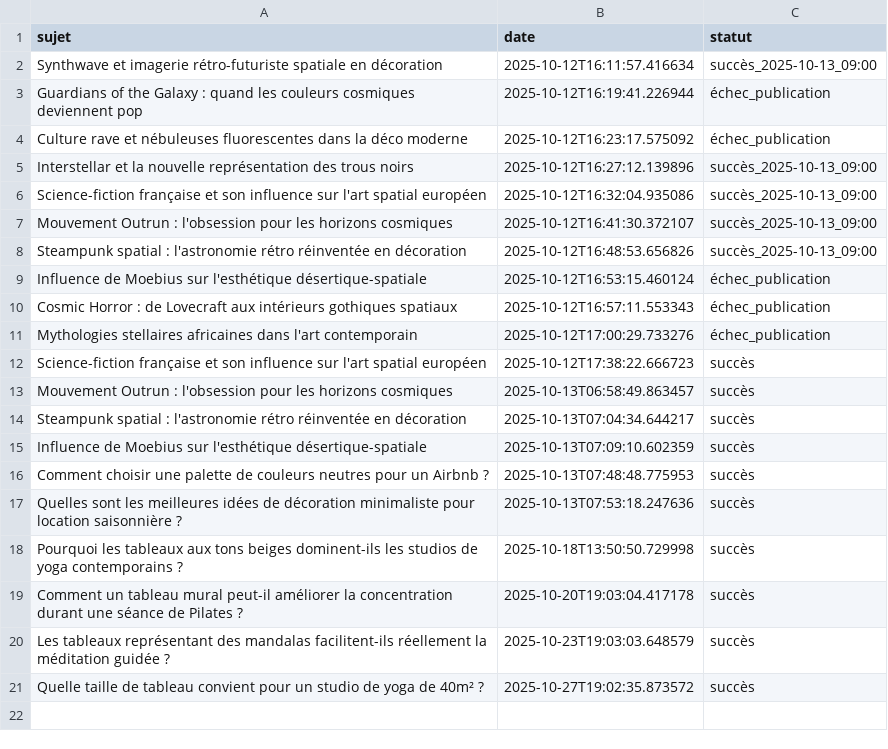
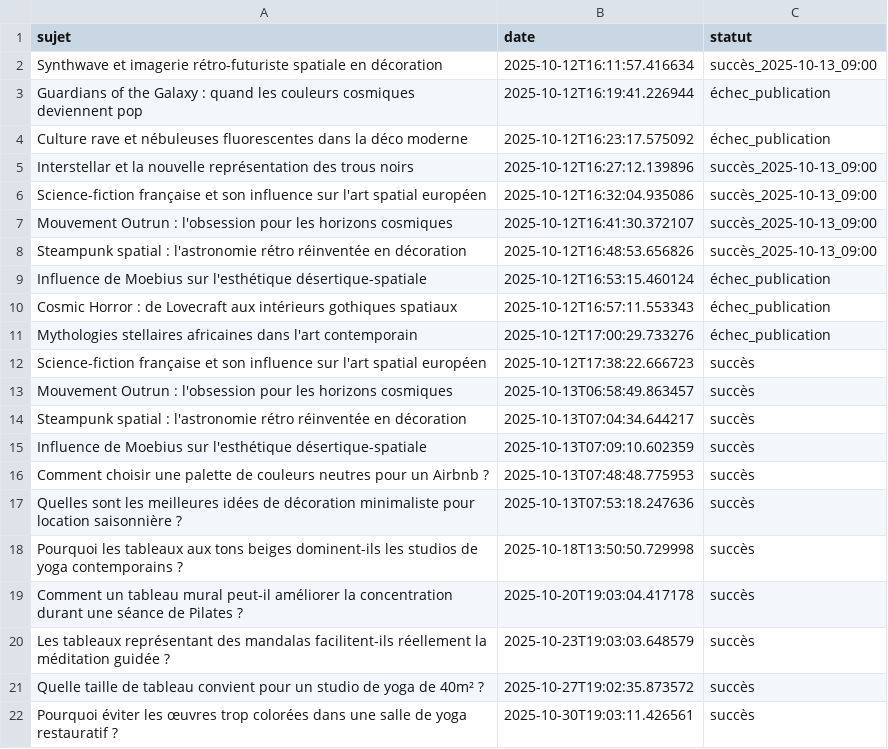
Before and after one commit to Metalosmose21/Yoga-1, a CSV file: sujets_traites.csv, drawn as a sheet.

```diff
--- a/sujets_traites.csv
+++ b/sujets_traites.csv
@@ -21 +21,2 @@ Les tableaux représentant des mandalas facilitent-ils réellement la méditatio
 Quelle taille de tableau convient pour un studio de yoga de 40m² ?,2025-10-27T19:02:35.873572,succès
+Pourquoi éviter les œuvres trop colorées dans une salle de yoga restauratif ?,2025-10-30T19:03:11.426561,succès
```
Also changed, not shown: sujets.csv.
